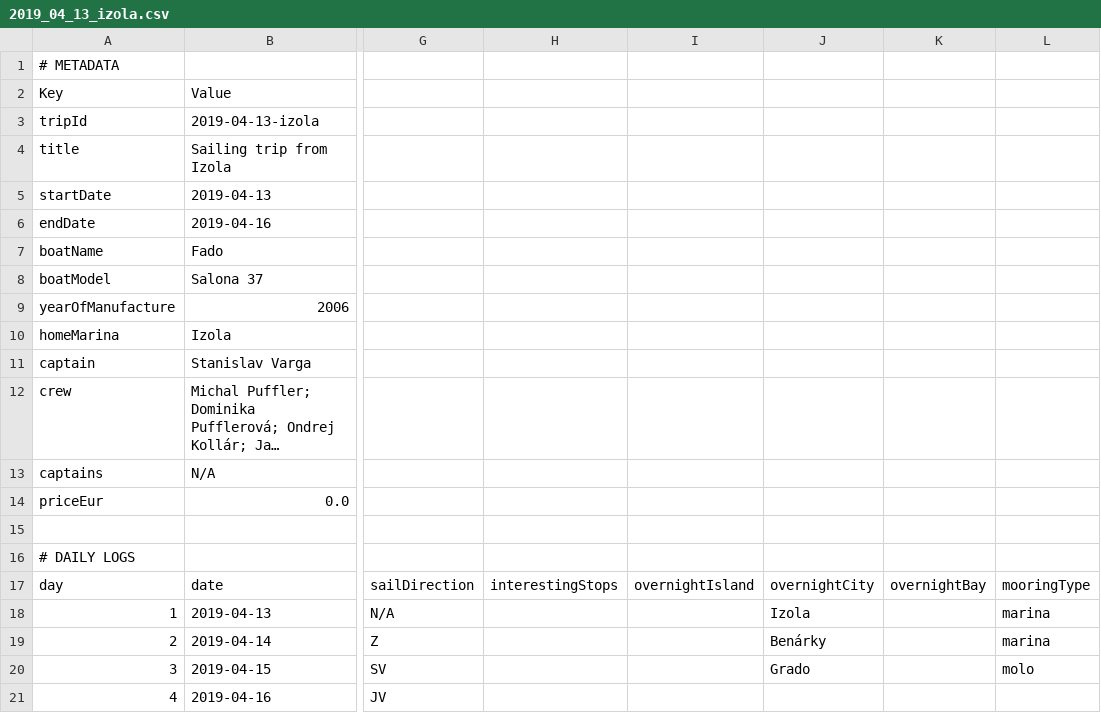
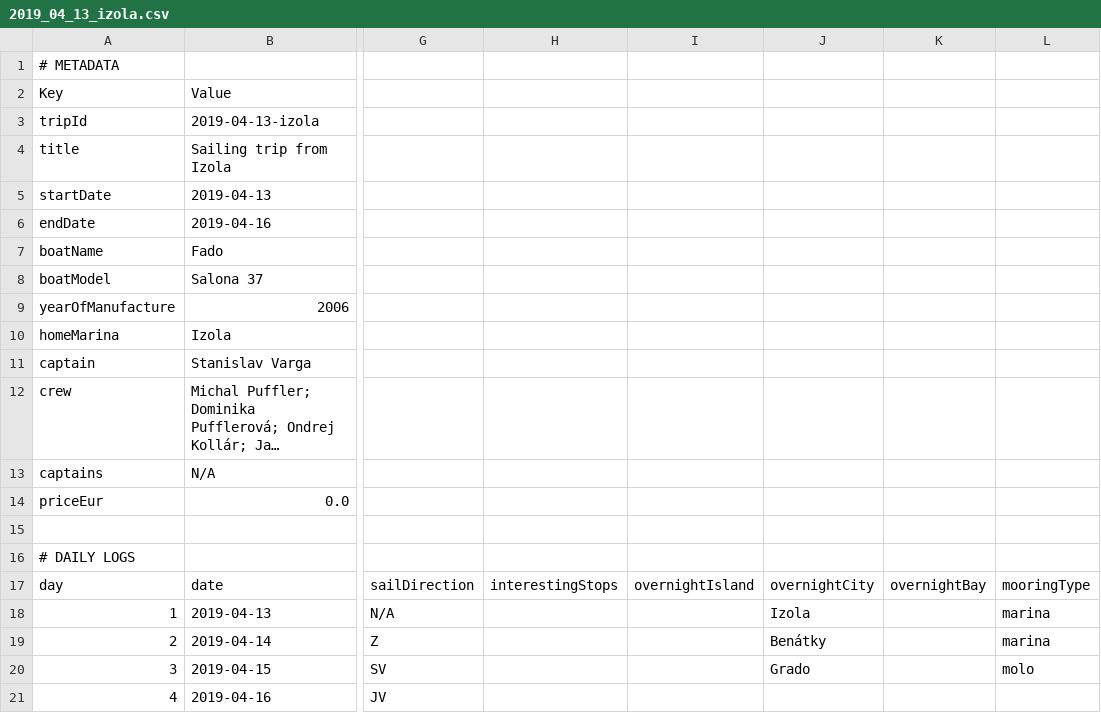
Before and after one commit to Pufi314/captain-s-logbook, a CSV file: web-app/public/data/2019_04_13_izola.csv, drawn as a sheet; only a part is shown, gaps mark what is left out; long unchanged cells end in …; the diff names each change by its address in the sheet, - before the commit and + after, or states it on an @@ line.

```diff
--- a/web-app/public/data/2019_04_13_izola.csv
+++ b/web-app/public/data/2019_04_13_izola.csv
-J19: Benárky
+J19: Benátky
```
Also changed, not shown: web-app/public/data/2018_08_25_sukosan.csv, web-app/public/data/2019_06_01_biograd_na_moru.csv, 6 other files.
